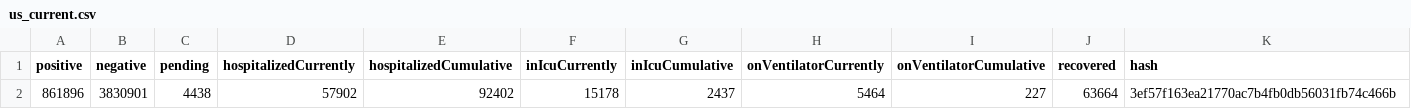
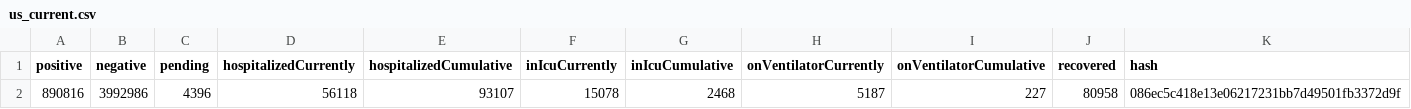
Before and after one commit to thoo/covid-tracking-data, a CSV file: data/us_current.csv, drawn as a sheet; only a part is shown; removed rows and columns are numbered as before the commit, all else as after; rows hold the shown columns only; the diff names each change by its address in the sheet, - before the commit and + after, or states it on an @@ line.

```diff
--- a/data/us_current.csv
+++ b/data/us_current.csv
-row 2: 861896 | 3830901 | 4438 | 57902 | 92402 | 15178 | 2437 | 5464 | 227 | 63664 | 3ef57f163ea21770ac7b4fb0db56031fb74c466b
+row 2: 890816 | 3992986 | 4396 | 56118 | 93107 | 15078 | 2468 | 5187 | 227 | 80958 | 086ec5c418e13e06217231bb7d49501fb3372d9f
```
Also changed, not shown: data/us_daily.csv.
